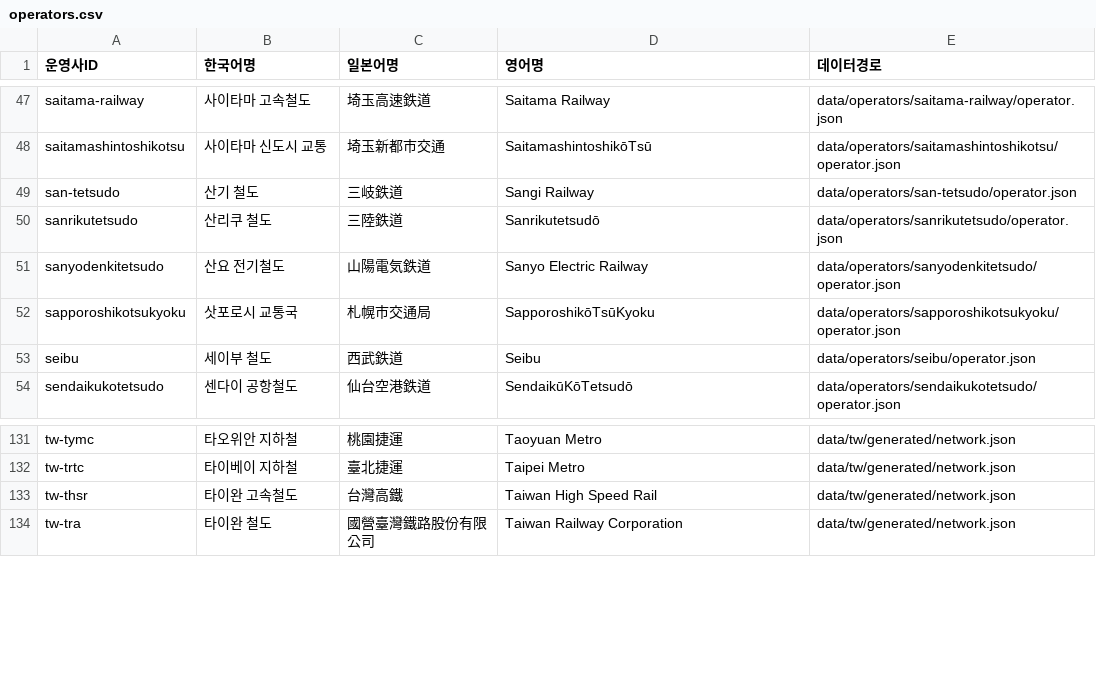
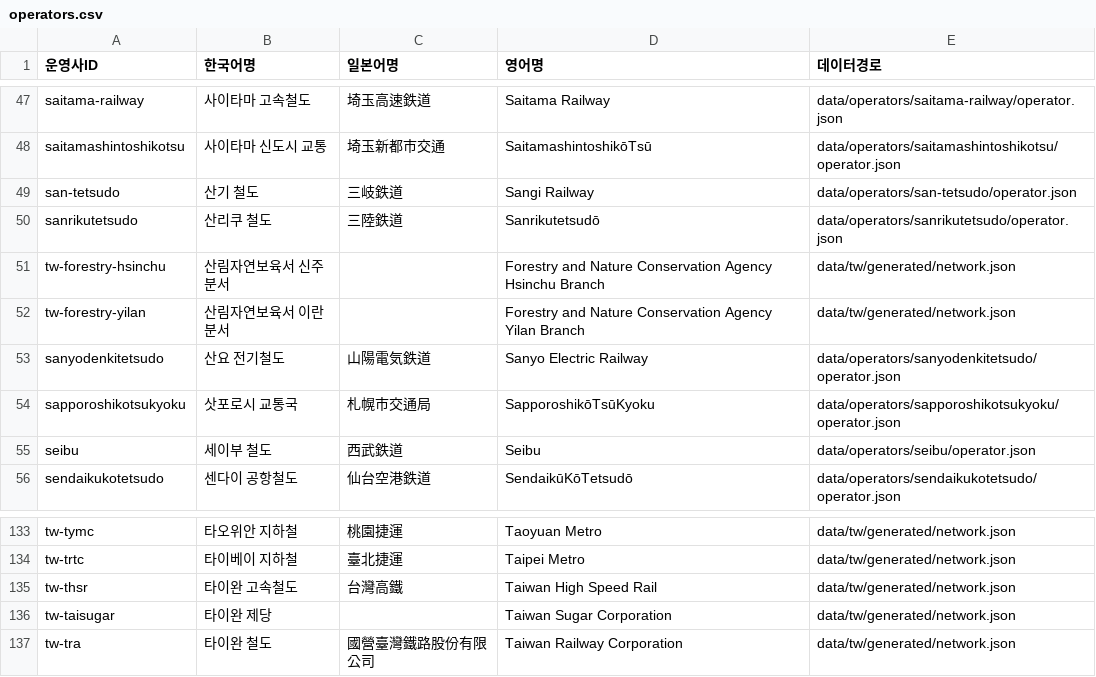
Before and after one commit to s3h0726/SUBTYPE, a CSV file: reports/korean-names/operators.csv, drawn as a sheet; only a part is shown, gaps mark what is left out.

```diff
--- a/reports/korean-names/operators.csv
+++ b/reports/korean-names/operators.csv
@@ -50,2 +50,4 @@
 "sanrikutetsudo","산리쿠 철도","三陸鉄道","Sanrikutetsudō","data/operators/sanrikutetsudo/operator.json"
+"tw-forestry-hsinchu","산림자연보육서 신주분서","","Forestry and Nature Conservation Agency Hsinchu Branch","data/tw/generated/network.json"
+"tw-forestry-yilan","산림자연보육서 이란분서","","Forestry and Nature Conservation Agency Yilan Branch","data/tw/generated/network.json"
 "sanyodenkitetsudo","산요 전기철도","山陽電気鉄道","Sanyo Electric Railway","data/operators/sanyodenkitetsudo/operator.json"
@@ -133,2 +135,3 @@
 "tw-thsr","타이완 고속철도","台灣高鐵","Taiwan High Speed Rail","data/tw/generated/network.json"
+"tw-taisugar","타이완 제당","","Taiwan Sugar Corporation","data/tw/generated/network.json"
 "tw-tra","타이완 철도","國營臺灣鐵路股份有限公司","Taiwan Railway Corporation","data/tw/generated/network.json"
```
Also changed, not shown: reports/korean-names/lines.csv, 3 other files.
